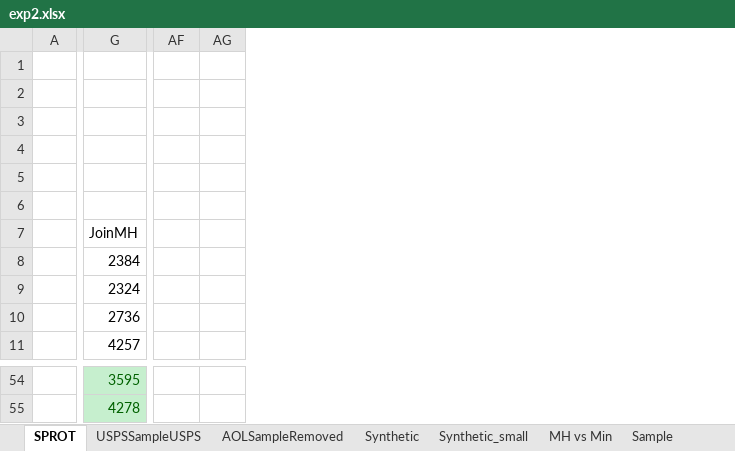
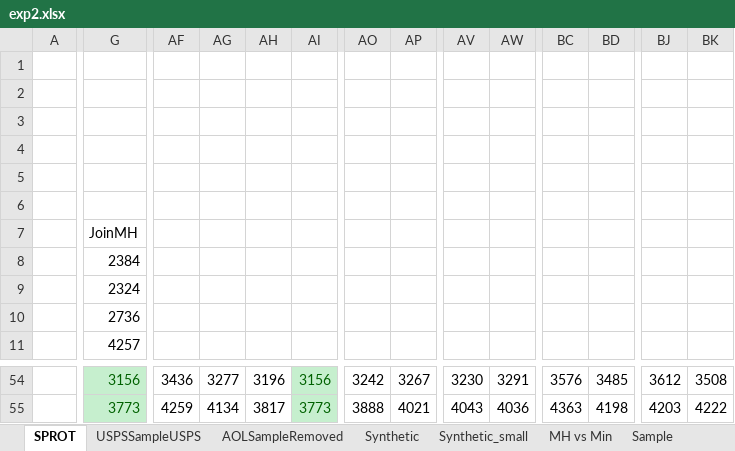
Before and after one commit to skh11720/string_synonyms-code, an Excel workbook: exp/exp2.xlsx, sheet SPROT, drawn as a sheet; only a part is shown, gaps mark what is left out; values as stored, in another font and other column widths than the file's, no borders; charts and pictures not drawn; the diff covers the shown part only; the diff names each change by its address in the sheet, - before the commit and + after, or states it on an @@ line.

```diff
--- a/exp/exp2.xlsx (sheet SPROT)
+++ b/exp/exp2.xlsx (sheet SPROT)
+column AH, rows 54-55: 3196 | 3817
+column AI, rows 54-55: 3156 | 3773
+column AO, rows 54-55: 3242 | 3888
+column AP, rows 54-55: 3267 | 4021
+column AV, rows 54-55: 3230 | 4043
+column AW, rows 54-55: 3291 | 4036
+column BC, rows 54-55: 3576 | 4363
+column BD, rows 54-55: 3485 | 4198
+column BJ, rows 54-55: 3612 | 4203
+column BK, rows 54-55: 3508 | 4222
-G54: 3595
+G54: 3156
-AF54: (empty)
+AF54: 3436
-AG54: (empty)
+AG54: 3277
-G55: 4278
+G55: 3773
-AF55: (empty)
+AF55: 4259
-AG55: (empty)
+AG55: 4134
```
Also changed, not shown: 214 edited cells and cell formats elsewhere in this sheet, formulas that keep their value, charts or pictures, 3 other files.
